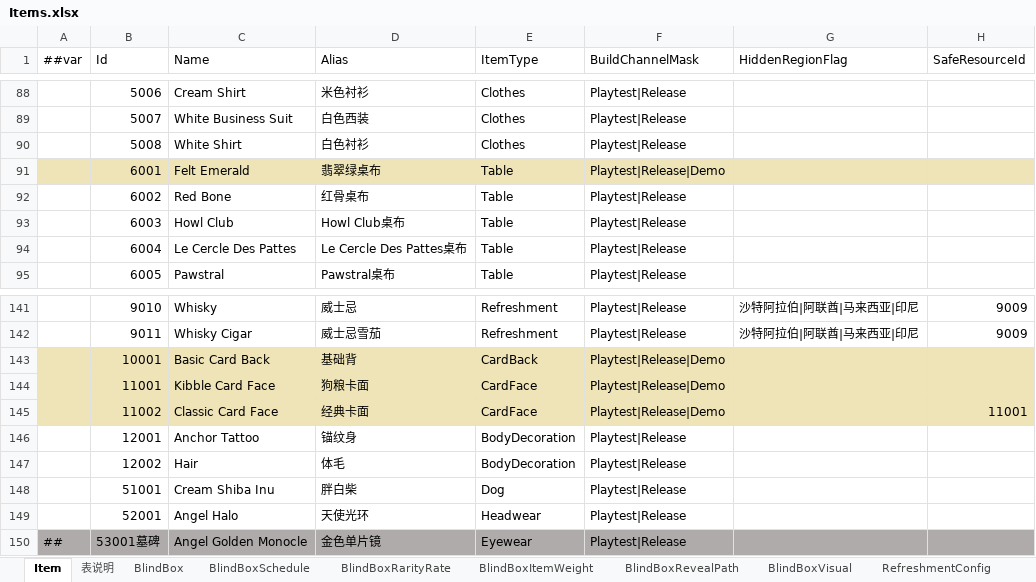
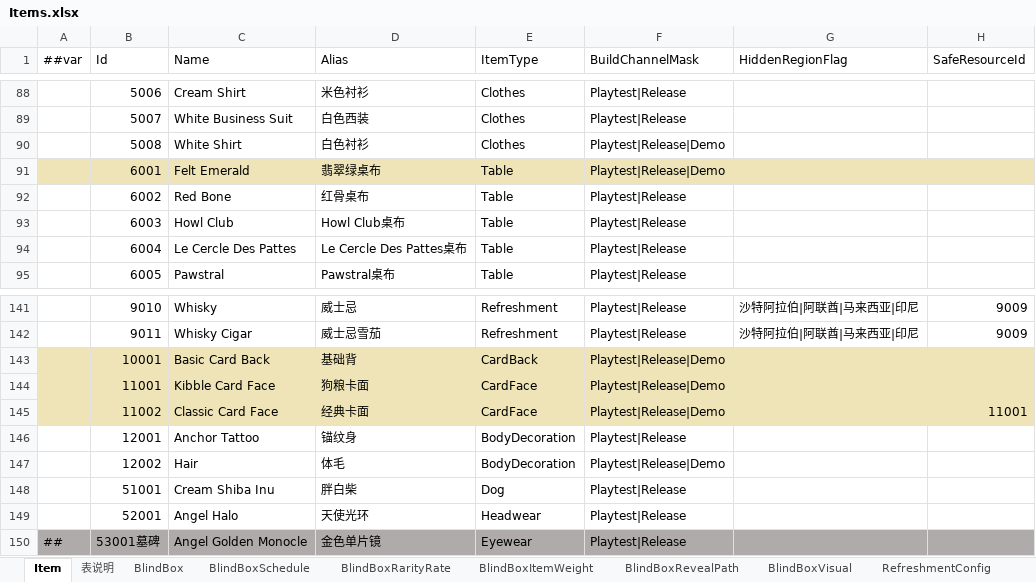
Before and after one commit to SeananTQ/lucky-dog-pub-2026, an Excel workbook: luban-excels/xlsx/Items.xlsx, sheet Item, drawn as a sheet; only a part is shown, gaps mark what is left out; values as stored, in another font and other column widths than the file's, no borders; conditional formats not drawn; the diff names each change by its address in the sheet, - before the commit and + after, or states it on an @@ line.

```diff
--- a/luban-excels/xlsx/Items.xlsx (sheet Item)
+++ b/luban-excels/xlsx/Items.xlsx (sheet Item)
-F90 (BuildChannelMask): Playtest|Release
+F90 (BuildChannelMask): Playtest|Release|Demo
-F147 (BuildChannelMask): Playtest|Release
+F147 (BuildChannelMask): Playtest|Release|Demo
```
Also changed, not shown: sheet LinkTree, 7 other files.
